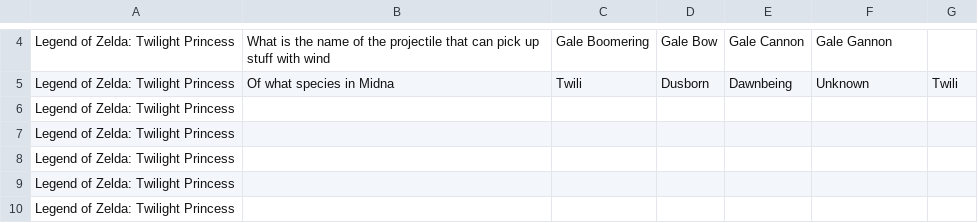
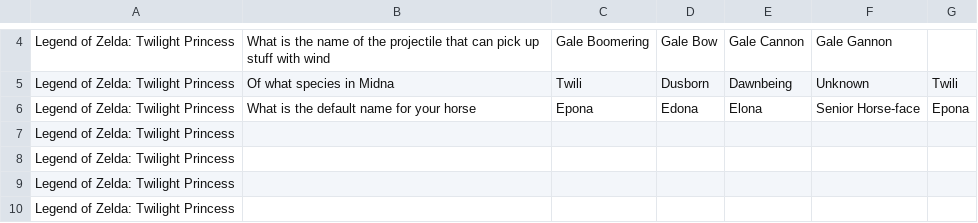
Before and after one commit to Tate-masterofCHAOS/TM_CP3, a CSV file: TM_CP3/Quiz_program/uncompleted_quiz.csv, drawn as a sheet; only a part is shown, gaps mark what is left out.

```diff
--- a/TM_CP3/Quiz_program/uncompleted_quiz.csv
+++ b/TM_CP3/Quiz_program/uncompleted_quiz.csv
@@ -5,3 +5,3 @@ Legend of Zelda: Twilight Princess,"What is the name of the projectile that can
 Legend of Zelda: Twilight Princess,"Of what species in Midna", "Twili", "Dusborn","Dawnbeing","Unknown","Twili"
-Legend of Zelda: Twilight Princess,
+Legend of Zelda: Twilight Princess,"What is the default name for your horse","Epona","Edona","Elona","Senior Horse-face","Epona"
 Legend of Zelda: Twilight Princess,
```
Also changed, not shown: TM_CP3/Quiz_program/Questions.csv, 1 other file.
